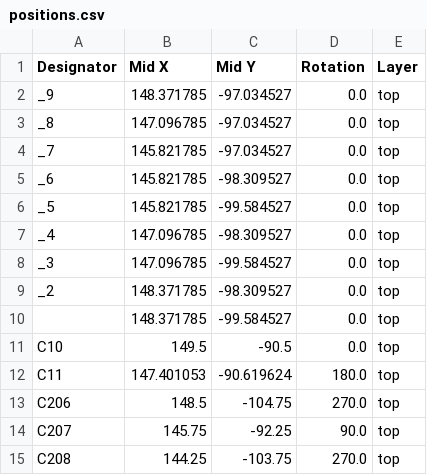
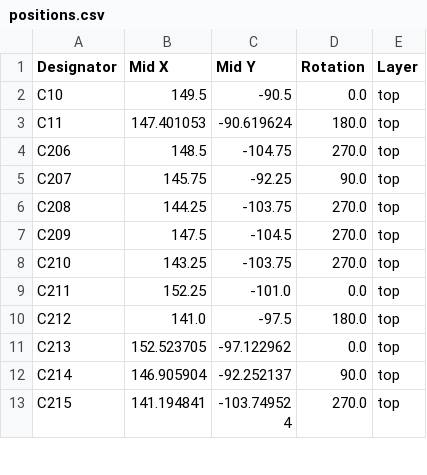
Before and after one commit to sonicavionics/4in, a CSV file: kicad/modules/sensors/production/positions.csv, drawn as a sheet; only a part is shown; the shorter side is filled out with more unchanged rows.

Commit message:
sensors: update vias under rp2040

```diff
--- a/kicad/modules/sensors/production/positions.csv
+++ b/kicad/modules/sensors/production/positions.csv
@@ -1,11 +1,2 @@
 Designator,Mid X,Mid Y,Rotation,Layer
-_9,148.371785,-97.034527,0.0,top
-_8,147.096785,-97.034527,0.0,top
-_7,145.821785,-97.034527,0.0,top
-_6,145.821785,-98.309527,0.0,top
-_5,145.821785,-99.584527,0.0,top
-_4,147.096785,-98.309527,0.0,top
-_3,147.096785,-99.584527,0.0,top
-_2,148.371785,-98.309527,0.0,top
-,148.371785,-99.584527,0.0,top
 C10,149.5,-90.5,0.0,top
```
Also changed, not shown: 5 other files.
